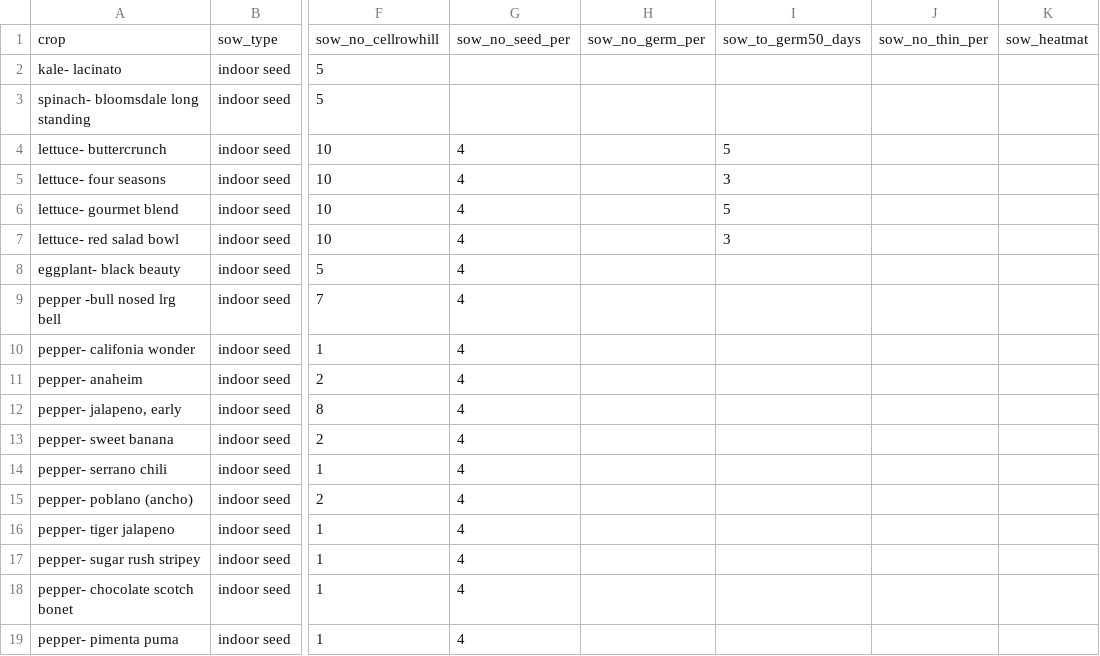
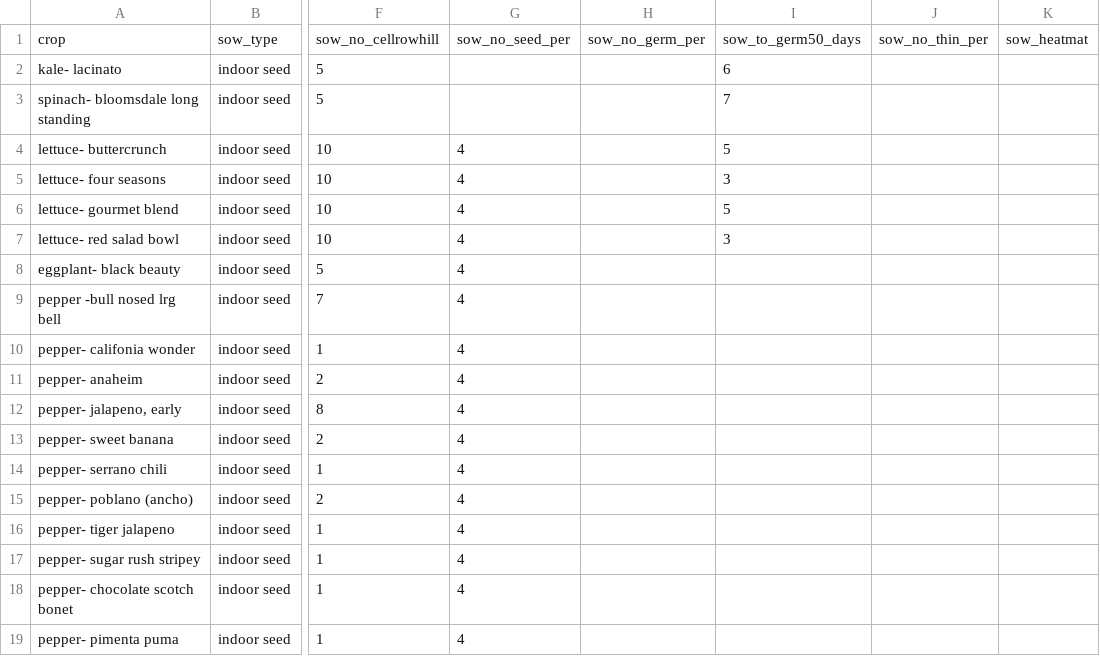
Before and after one commit to sbmorgan/The-Brosey-Farm, a CSV file: analytics/raw_data/Brosey Farming - data_2024.csv, drawn as a sheet; only a part is shown, gaps mark what is left out; the diff names each change by its address in the sheet, - before the commit and + after, or states it on an @@ line.

Commit message:
Update Brosey Farming - data_2024.csv

```diff
--- a/analytics/raw_data/Brosey Farming - data_2024.csv
+++ b/analytics/raw_data/Brosey Farming - data_2024.csv
-I2: (empty)
+I2: 6
-I3: (empty)
+I3: 7
```
